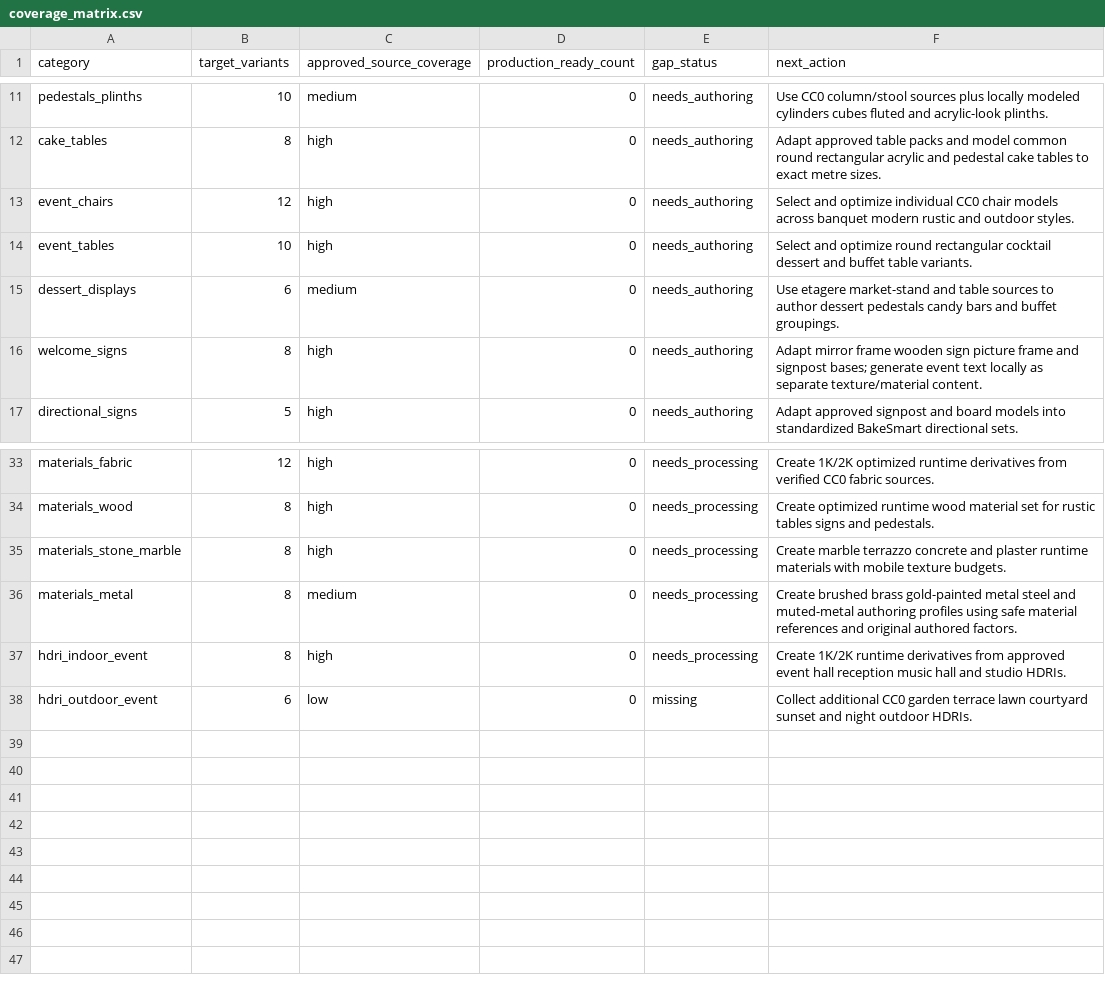
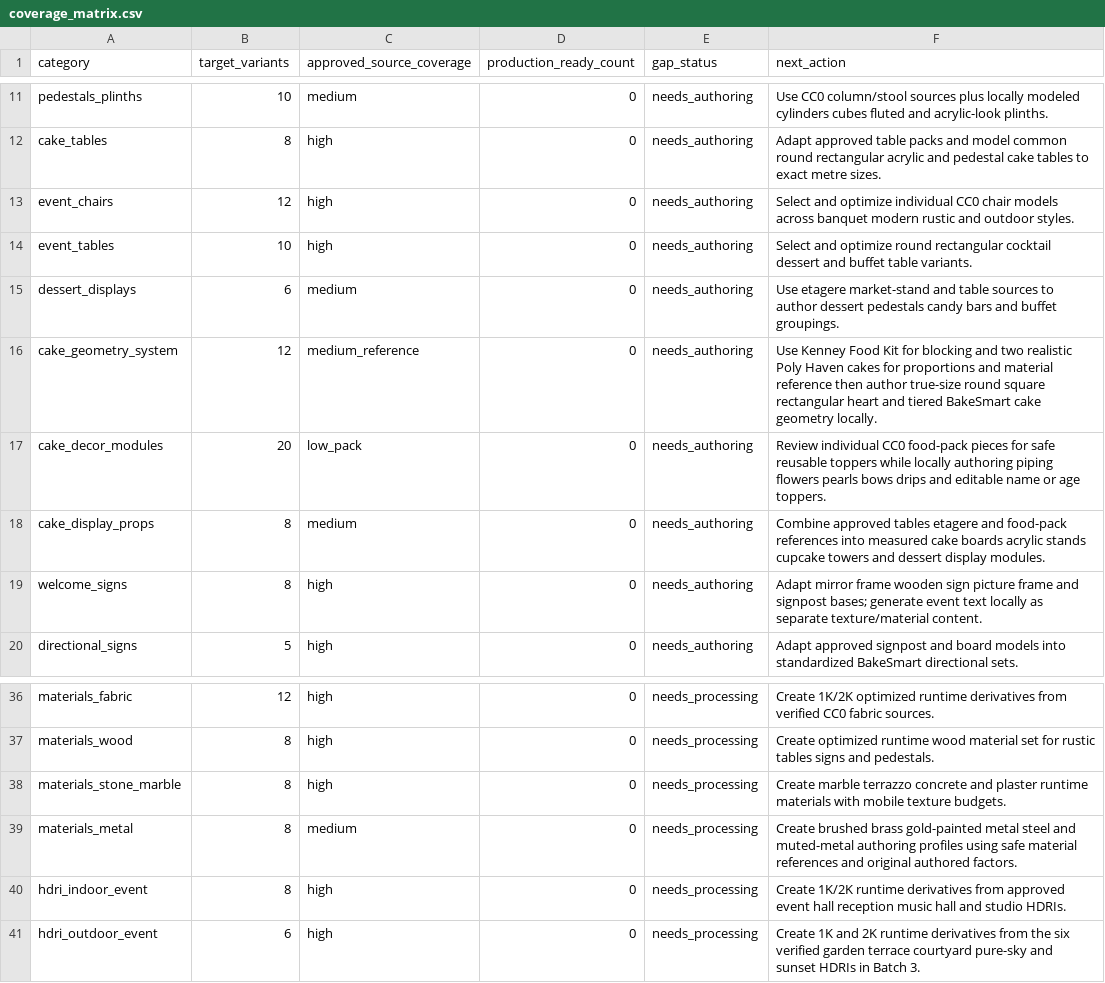
Before and after one commit to sanashoukat09/BakeSmart, a CSV file: bakesmart_ai/data/professional_asset_sources_v1/coverage_matrix.csv, drawn as a sheet; only a part is shown, gaps mark what is left out.

```diff
--- a/bakesmart_ai/data/professional_asset_sources_v1/coverage_matrix.csv
+++ b/bakesmart_ai/data/professional_asset_sources_v1/coverage_matrix.csv
@@ -15,2 +15,5 @@ event_tables,10,high,0,needs_authoring,Select and optimize round rectangular coc
 dessert_displays,6,medium,0,needs_authoring,Use etagere market-stand and table sources to author dessert pedestals candy bars and buffet groupings.
+cake_geometry_system,12,medium_reference,0,needs_authoring,Use Kenney Food Kit for blocking and two realistic Poly Haven cakes for proportions and material reference then author true-size round square rectangular heart and tiered BakeSmart cake geometry locally.
+cake_decor_modules,20,low_pack,0,needs_authoring,Review individual CC0 food-pack pieces for safe reusable toppers while locally authoring piping flowers pearls bows drips and editable name or age toppers.
+cake_display_props,8,medium,0,needs_authoring,Combine approved tables etagere and food-pack references into measured cake boards acrylic stands cupcake towers and dessert display modules.
 welcome_signs,8,high,0,needs_authoring,Adapt mirror frame wooden sign picture frame and signpost bases; generate event text locally as separate texture/material content.
@@ -37,2 +40,2 @@ materials_metal,8,medium,0,needs_processing,Create brushed brass gold-painted me
 hdri_indoor_event,8,high,0,needs_processing,Create 1K/2K runtime derivatives from approved event hall reception music hall and studio HDRIs.
-hdri_outdoor_event,6,low,0,missing,Collect additional CC0 garden terrace lawn courtyard sunset and night outdoor HDRIs.
+hdri_outdoor_event,6,high,0,needs_processing,Create 1K and 2K runtime derivatives from the six verified garden terrace courtyard pure-sky and sunset HDRIs in Batch 3.
```
Also changed, not shown: bakesmart_ai/data/professional_asset_sources_v1/excluded_candidates.csv, 3 other files.
